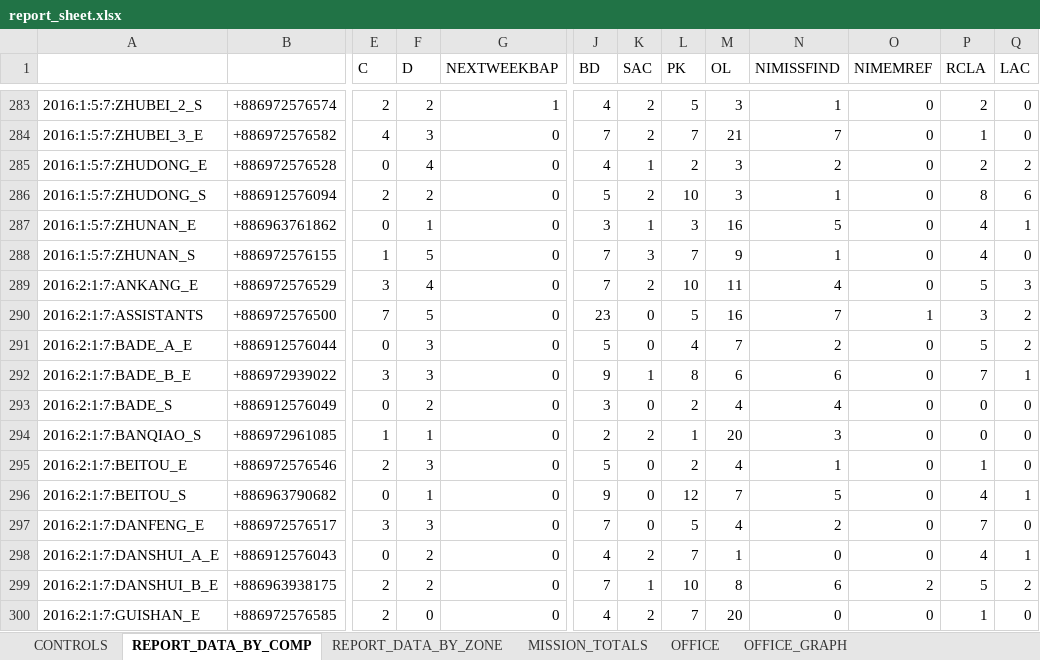
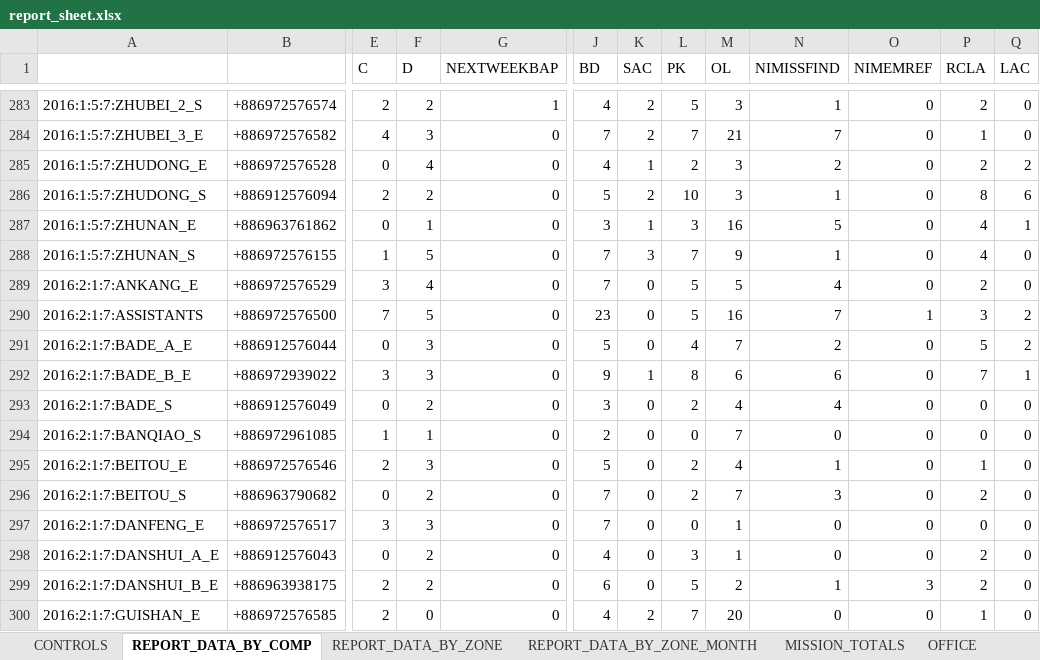
Before and after one commit to taiwantaipeimission/ARPS, an Excel workbook: report/Debug/report_sheet.xlsx, sheet REPORT_DATA_BY_COMP, drawn as a sheet; only a part is shown, gaps mark what is left out; values as stored, in another font and other column widths than the file's, no borders; the diff covers the shown part only; the diff names each change by its address in the sheet, - before the commit and + after, or states it on an @@ line.

Commit message:
Start working on baptism reports

```diff
--- a/report/Debug/report_sheet.xlsx (sheet REPORT_DATA_BY_COMP)
+++ b/report/Debug/report_sheet.xlsx (sheet REPORT_DATA_BY_COMP)
+sheet tab: REPORT_DATA_BY_ZONE_MONTH
-K289 (SAC): 2
+K289 (SAC): 0
-L289 (PK): 10
+L289 (PK): 5
-M289 (OL): 11
+M289 (OL): 5
-P289 (RCLA): 5
+P289 (RCLA): 2
-Q289 (LAC): 3
+Q289 (LAC): 0
-K294 (SAC): 2
+K294 (SAC): 0
-L294 (PK): 1
+L294 (PK): 0
-M294 (OL): 20
+M294 (OL): 7
-N294 (NIMISSFIND): 3
+N294 (NIMISSFIND): 0
-F296 (D): 1
+F296 (D): 2
-J296 (BD): 9
+J296 (BD): 7
-L296 (PK): 12
+L296 (PK): 2
-N296 (NIMISSFIND): 5
+N296 (NIMISSFIND): 3
-P296 (RCLA): 4
+P296 (RCLA): 2
-Q296 (LAC): 1
+Q296 (LAC): 0
-L297 (PK): 5
+L297 (PK): 0
-M297 (OL): 4
+M297 (OL): 1
-N297 (NIMISSFIND): 2
+N297 (NIMISSFIND): 0
-P297 (RCLA): 7
+P297 (RCLA): 0
-K298 (SAC): 2
+K298 (SAC): 0
-L298 (PK): 7
+L298 (PK): 3
-P298 (RCLA): 4
+P298 (RCLA): 2
-Q298 (LAC): 1
+Q298 (LAC): 0
-J299 (BD): 7
+J299 (BD): 6
-K299 (SAC): 1
+K299 (SAC): 0
-L299 (PK): 10
+L299 (PK): 5
-M299 (OL): 8
+M299 (OL): 2
-N299 (NIMISSFIND): 6
+N299 (NIMISSFIND): 1
-O299 (NIMEMREF): 2
+O299 (NIMEMREF): 3
-P299 (RCLA): 5
+P299 (RCLA): 2
-Q299 (LAC): 2
+Q299 (LAC): 0
```
Also changed, not shown: 1 added row and 456 edited cells elsewhere in this sheet, sheet MISSION_TOTALS, sheet EAST, sheet TAIDONG, sheet SOUTH, sheet TAOYUAN, sheet OFFICE_GRAPH_DATA, 7 more sheets, other sheet tabs, formulas that keep their value, charts or pictures, 33 other files.
